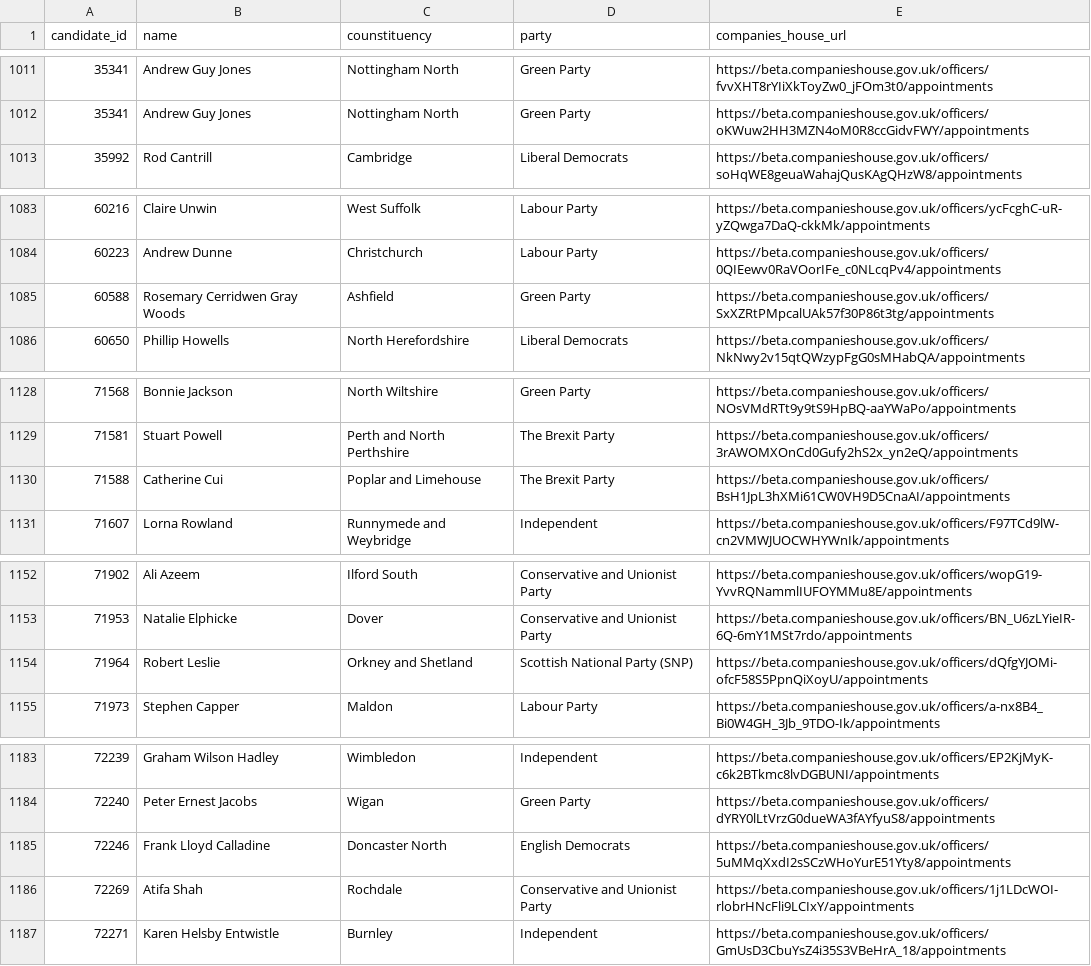
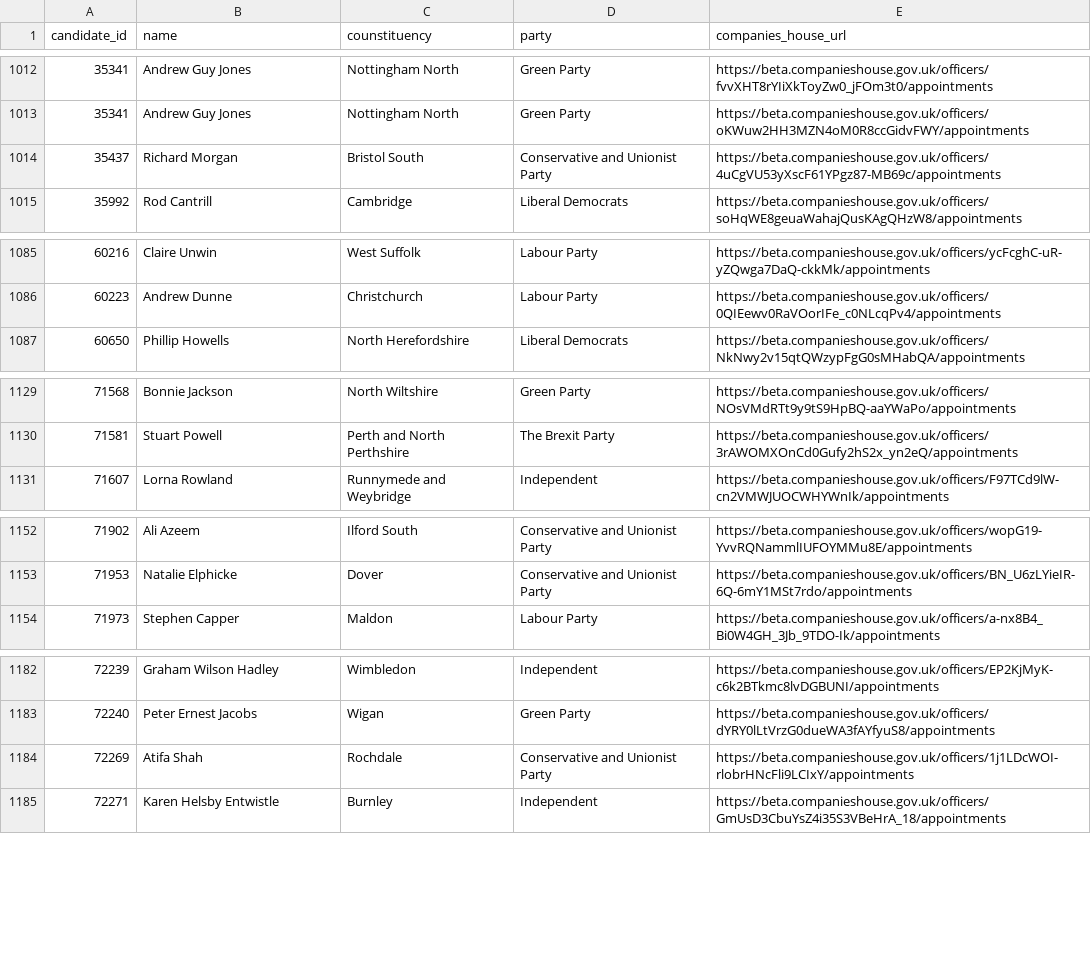
Before and after one commit to EdwardBetts/companies-house, a CSV file: candidates_companies_house.csv, drawn as a sheet; only a part is shown, gaps mark what is left out; removed rows and columns are numbered as before the commit, all else as after; the diff covers the shown part only; the diff names each change by its address in the sheet, - before the commit and + after, or states it on an @@ line.

```diff
--- a/candidates_companies_house.csv
+++ b/candidates_companies_house.csv
+row 1014: 35437 | Richard Morgan | Bristol South | Conservative and Unionist Party | https://beta.companieshouse.gov.uk/officers/4uCgVU53yXscF61YPgz87-MB69c/appointments
-row 1085: 60588 | Rosemary Cerridwen Gray Woods | Ashfield | Green Party | https://beta.companieshouse.gov.uk/officers/SxXZRtPMpcalUAk57f30P86t3tg/appointments
-row 1130: 71588 | Catherine Cui | Poplar and Limehouse | The Brexit Party | https://beta.companieshouse.gov.uk/officers/BsH1JpL3hXMi61CW0VH9D5CnaAI/appointments
-row 1154: 71964 | Robert Leslie | Orkney and Shetland | Scottish National Party (SNP) | https://beta.companieshouse.gov.uk/officers/dQfgYJOMi-ofcF58S5PpnQiXoyU/appointments
-row 1185: 72246 | Frank Lloyd Calladine | Doncaster North | English Democrats | https://beta.companieshouse.gov.uk/officers/5uMMqXxdI2sSCzWHoYurE51Yty8/appointments
```
Also changed, not shown: 5 added rows, 5 removed rows and 12 edited cells elsewhere in this file, 2019_companies.csv, companies.csv, 1 other file.
